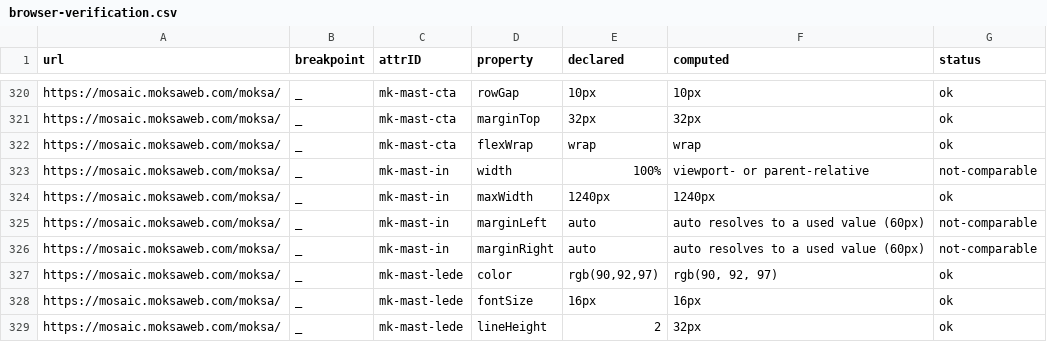
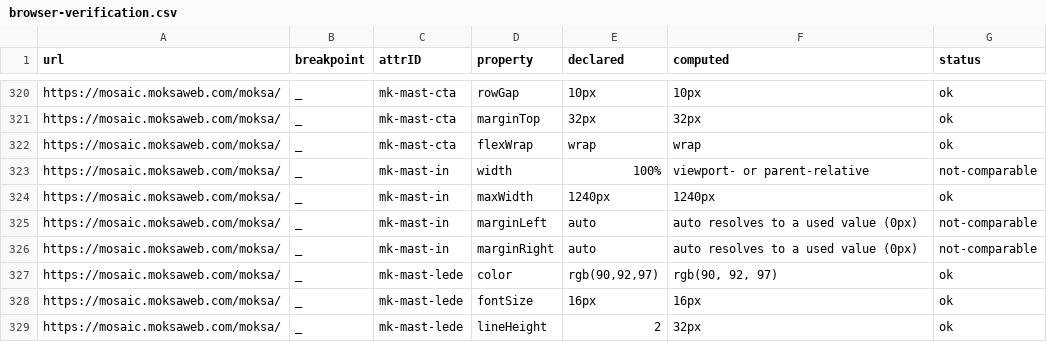
Before and after one commit to Moksa1123/mosaic-headless, a CSV file: data/browser-verification.csv, drawn as a sheet; only a part is shown, gaps mark what is left out.

```diff
--- a/data/browser-verification.csv
+++ b/data/browser-verification.csv
@@ -324,4 +324,4 @@ https://mosaic.moksaweb.com/moksa/,_,mk-mast-in,width,100%,viewport- or parent-r
 https://mosaic.moksaweb.com/moksa/,_,mk-mast-in,maxWidth,1240px,1240px,ok
-https://mosaic.moksaweb.com/moksa/,_,mk-mast-in,marginLeft,auto,auto resolves to a used value (60px),not-comparable
-https://mosaic.moksaweb.com/moksa/,_,mk-mast-in,marginRight,auto,auto resolves to a used value (60px),not-comparable
+https://mosaic.moksaweb.com/moksa/,_,mk-mast-in,marginLeft,auto,auto resolves to a used value (0px),not-comparable
+https://mosaic.moksaweb.com/moksa/,_,mk-mast-in,marginRight,auto,auto resolves to a used value (0px),not-comparable
 https://mosaic.moksaweb.com/moksa/,_,mk-mast-lede,color,"rgb(90,92,97)","rgb(90, 92, 97)",ok
```
Also changed, not shown: data/design-audit.csv, data/intro-verification.csv, 10 other files.
